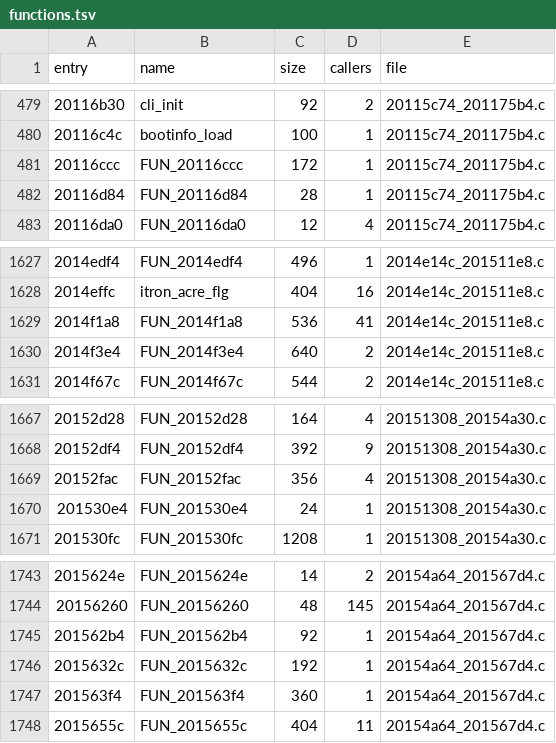
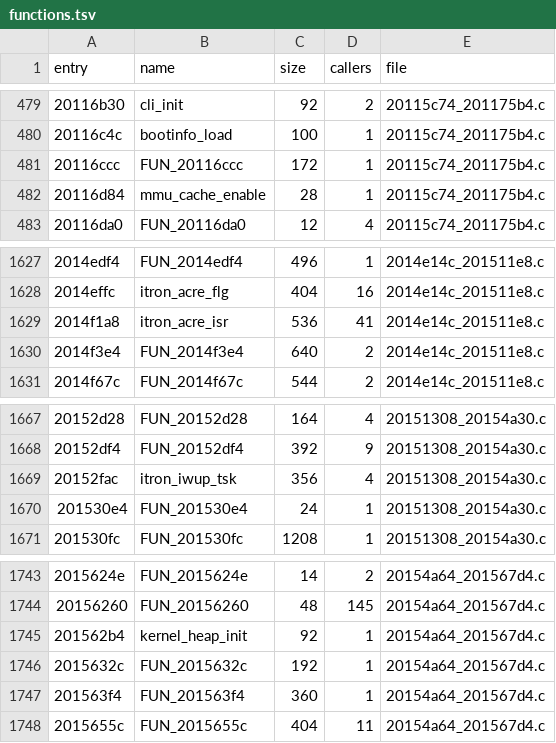
Before and after one commit to Reid-n0rc/FT-710_Firmware, a TSV file: decomp/display/functions.tsv, drawn as a sheet; only a part is shown, gaps mark what is left out; the diff covers the shown part only.

```diff
--- a/decomp/display/functions.tsv
+++ b/decomp/display/functions.tsv
@@ -481,3 +481,3 @@ entry	name	size	callers	file
 20116ccc	FUN_20116ccc	172	1	20115c74_201175b4.c
-20116d84	FUN_20116d84	28	1	20115c74_201175b4.c
+20116d84	mmu_cache_enable	28	1	20115c74_201175b4.c
 20116da0	FUN_20116da0	12	4	20115c74_201175b4.c
@@ -1628,3 +1628,3 @@ entry	name	size	callers	file
 2014effc	itron_acre_flg	404	16	2014e14c_201511e8.c
-2014f1a8	FUN_2014f1a8	536	41	2014e14c_201511e8.c
+2014f1a8	itron_acre_isr	536	41	2014e14c_201511e8.c
 2014f3e4	FUN_2014f3e4	640	2	2014e14c_201511e8.c
@@ -1668,3 +1668,3 @@ entry	name	size	callers	file
 20152df4	FUN_20152df4	392	9	20151308_20154a30.c
-20152fac	FUN_20152fac	356	4	20151308_20154a30.c
+20152fac	itron_iwup_tsk	356	4	20151308_20154a30.c
 201530e4	FUN_201530e4	24	1	20151308_20154a30.c
@@ -1744,3 +1744,3 @@ entry	name	size	callers	file
 20156260	FUN_20156260	48	145	20154a64_201567d4.c
-201562b4	FUN_201562b4	92	1	20154a64_201567d4.c
+201562b4	kernel_heap_init	92	1	20154a64_201567d4.c
 2015632c	FUN_2015632c	192	1	20154a64_201567d4.c
```
Also changed, not shown: 9 edited cells elsewhere in this file, 21 other files.
